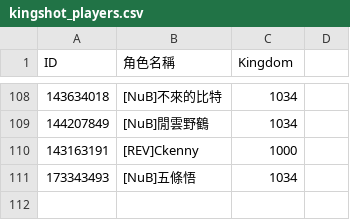
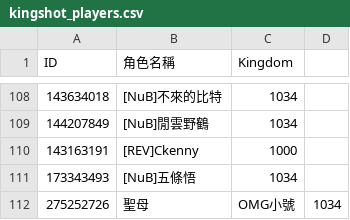
Before and after one commit to tedmax100/kingshot_giftcode_bot, a CSV file: kingshot_players.csv, drawn as a sheet; only a part is shown, gaps mark what is left out; the diff names each change by its address in the sheet, - before the commit and + after, or states it on an @@ line.

Commit message:
Update player list via web UI (by yun.jhih523@gmail.com)

```diff
--- a/kingshot_players.csv
+++ b/kingshot_players.csv
+row 112: 275252726 | 聖母 | OMG小號 | 1034
```
